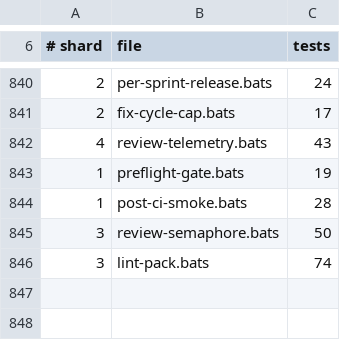
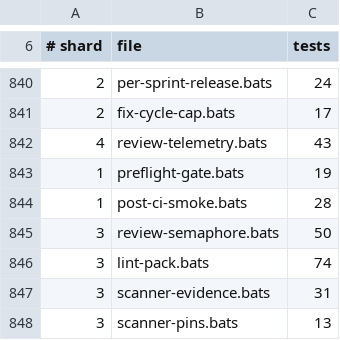
Before and after one commit to gaiastudio-ai/gaia-framework, a TSV file: .github/bats-shard-assignments.tsv, drawn as a sheet; only a part is shown, gaps mark what is left out; the diff names each change by its address in the sheet, - before the commit and + after, or states it on an @@ line.

Commit message:
feat(security): add scanner-first evidence pipeline and close scanner gaps (#2393)
Story: E161-S11

```diff
--- a/.github/bats-shard-assignments.tsv
+++ b/.github/bats-shard-assignments.tsv
+row 847: 3 | scanner-evidence.bats | 31
+row 848: 3 | scanner-pins.bats | 13
```
Also changed, not shown: 41 other files.
